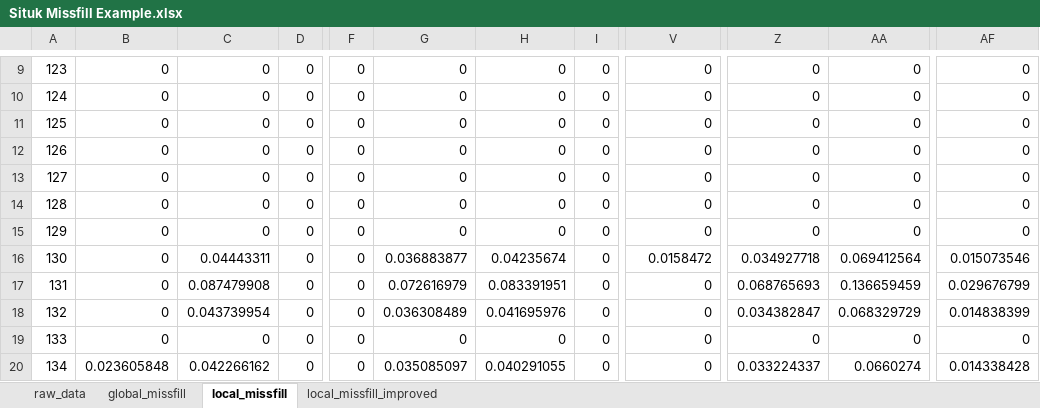
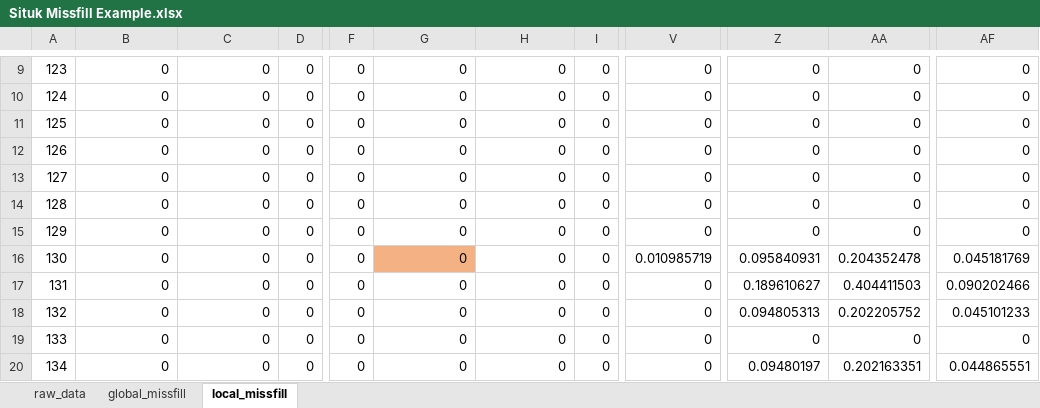
Before and after one commit to commfish/Chilkat_Sockeye, an Excel workbook: coho_apportionment/example/Situk Missfill Example.xlsx, sheet local_missfill, drawn as a sheet; only a part is shown, gaps mark what is left out; values as stored, in another font and other column widths than the file's, no borders; the diff covers the shown part only; the diff names each change by its address in the sheet, - before the commit and + after, or states it on an @@ line.

```diff
--- a/coho_apportionment/example/Situk Missfill Example.xlsx (sheet local_missfill)
+++ b/coho_apportionment/example/Situk Missfill Example.xlsx (sheet local_missfill)
-sheet tab: local_missfill_improved
-C16: 0.04443311
+C16: 0
-G16: 0.036883877
+G16: 0
-G16 fill: none
+G16 fill: #F4B183
-H16: 0.04235674
+H16: 0
-V16: 0.0158472
+V16: 0.010985719
-Z16: 0.034927718
+Z16: 0.095840931
-AA16: 0.069412564
+AA16: 0.204352478
-AF16: 0.015073546
+AF16: 0.045181769
-C17: 0.087479908
+C17: 0
-G17: 0.072616979
+G17: 0
-H17: 0.083391951
+H17: 0
-Z17: 0.068765693
+Z17: 0.189610627
-AA17: 0.136659459
+AA17: 0.404411503
-AF17: 0.029676799
+AF17: 0.090202466
-C18: 0.043739954
+C18: 0
-G18: 0.036308489
+G18: 0
-H18: 0.041695976
+H18: 0
-Z18: 0.034382847
+Z18: 0.094805313
-AA18: 0.068329729
+AA18: 0.202205752
-AF18: 0.014838399
+AF18: 0.045101233
-B20: 0.023605848
+B20: 0
-C20: 0.042266162
+C20: 0
-G20: 0.035085097
+G20: 0
-H20: 0.040291055
+H20: 0
-Z20: 0.033224337
+Z20: 0.09480197
-AA20: 0.0660274
+AA20: 0.202163351
-AF20: 0.014338428
+AF20: 0.044865551
```
Also changed, not shown: 17 added rows, 18 removed rows, 160 edited cells, cell formats, merged cells and row numbers in column A elsewhere in this sheet, sheet global_missfill, sheet raw_data, 1 other file.
